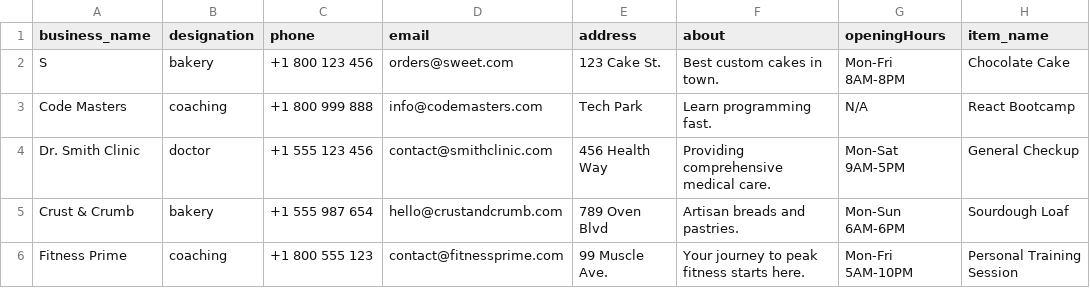
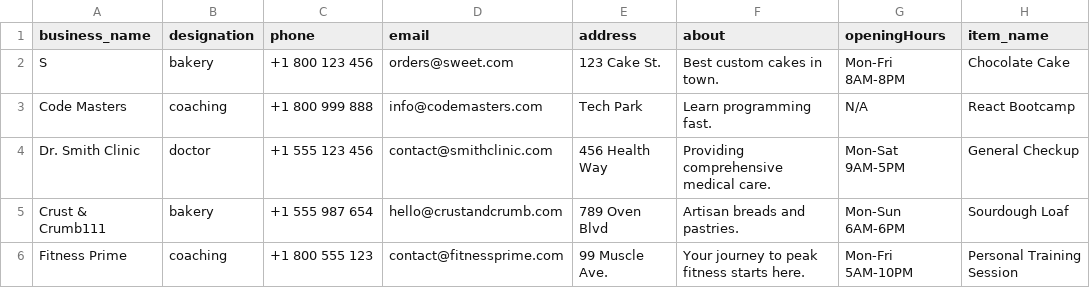
Before and after one commit to relladinesh/jsonrepose, a CSV file: businesses.csv, drawn as a sheet; only a part is shown; the diff names each change by its address in the sheet, - before the commit and + after, or states it on an @@ line.

```diff
--- a/businesses.csv
+++ b/businesses.csv
-A5 (business_name): Crust & Crumb
+A5 (business_name): Crust & Crumb111
```
Also changed, not shown: 3 other files.
